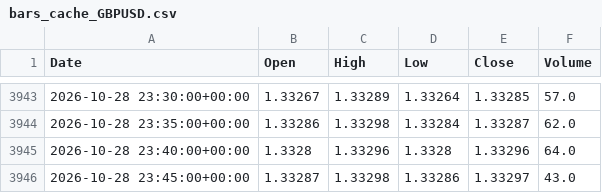
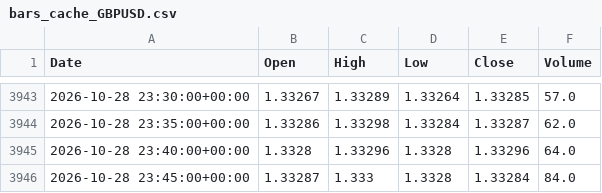
Before and after one commit to Dannyijebor/forex-bot, a CSV file: bars_cache_GBPUSD.csv, drawn as a sheet; only a part is shown, gaps mark what is left out.

```diff
--- a/bars_cache_GBPUSD.csv
+++ b/bars_cache_GBPUSD.csv
@@ -3945,2 +3945,2 @@ Date,Open,High,Low,Close,Volume
 2026-10-28 23:40:00+00:00,1.3328,1.33296,1.3328,1.33296,64.0
-2026-10-28 23:45:00+00:00,1.33287,1.33298,1.33286,1.33297,43.0
+2026-10-28 23:45:00+00:00,1.33287,1.333,1.3328,1.33284,84.0
```
Also changed, not shown: bars_cache_EURUSD.csv, bars_cache_USDJPY.csv, 1 other file.
